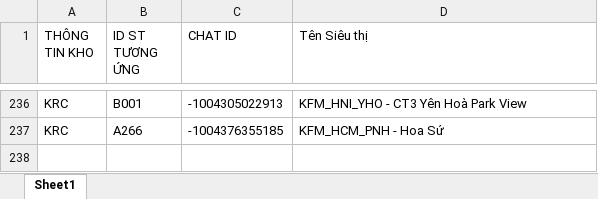
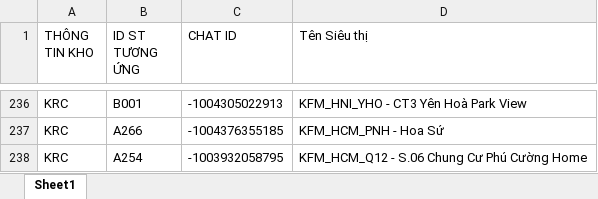
Before and after one commit to aresphamha/Doi_Soat_Dong_Mat, an Excel workbook: SPAM_PHIEU_CHUYEN/HẬU KIỂM RAU/Danh sách Siêu thị.xlsx, sheet Sheet1, drawn as a sheet; only a part is shown, gaps mark what is left out; values as stored, in another font and other column widths than the file's, no borders; the diff names each change by its address in the sheet, - before the commit and + after, or states it on an @@ line.

```diff
--- a/SPAM_PHIEU_CHUYEN/HẬU KIỂM RAU/Danh sách Siêu thị.xlsx (sheet Sheet1)
+++ b/SPAM_PHIEU_CHUYEN/HẬU KIỂM RAU/Danh sách Siêu thị.xlsx (sheet Sheet1)
+row 238: KRC | A254 | -1003932058795 | KFM_HCM_Q12 - S.06 Chung Cư Phú Cường Home
```
Also changed, not shown: Danh_Sach_Chat_ID_Nhom_DC.xlsx, SPAM_PHIEU_CHUYEN/CHI TIẾT MÁT/Danh sách Siêu thị.xlsx, 12 other files.
